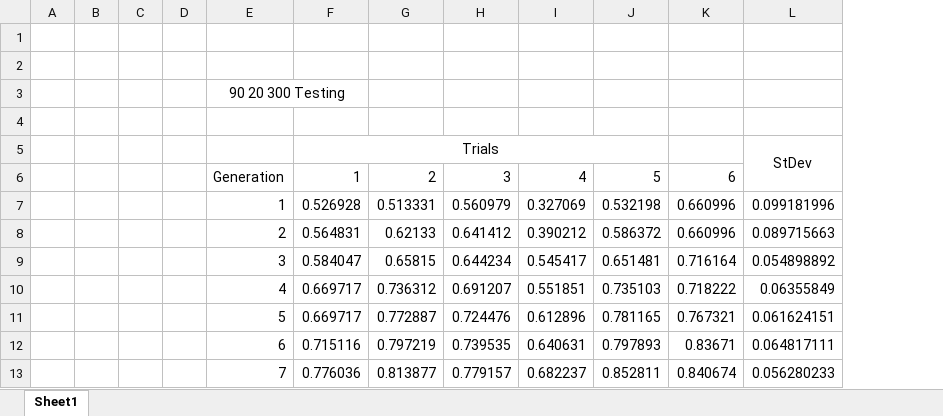
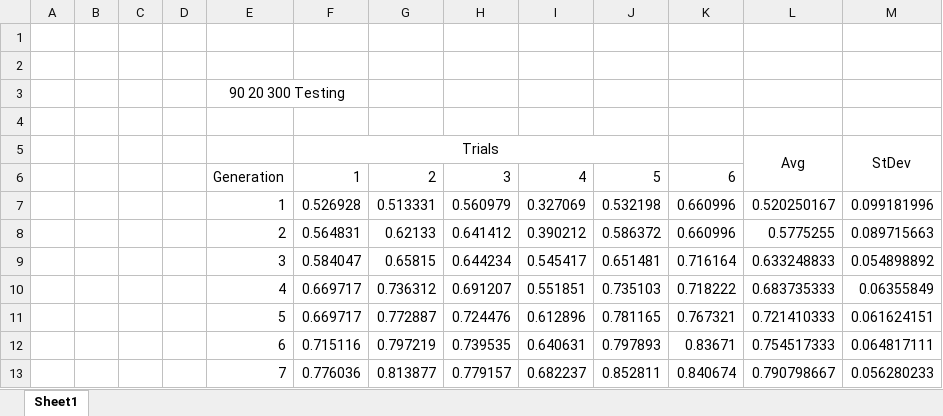
Before and after one commit to HesslerY/Sph._Harmonics_And_Paperclip, an Excel workbook: SphHarEvol.1.1/Results/FitnessVsGen/FitnessVsGeneration.1.3.xlsx, sheet Sheet1, drawn as a sheet; only a part is shown; values as stored, in another font and other column widths than the file's, no borders; the diff names each change by its address in the sheet, - before the commit and + after, or states it on an @@ line.

```diff
--- a/SphHarEvol.1.1/Results/FitnessVsGen/FitnessVsGeneration.1.3.xlsx (sheet Sheet1)
+++ b/SphHarEvol.1.1/Results/FitnessVsGen/FitnessVsGeneration.1.3.xlsx (sheet Sheet1)
+column L, rows 5-13: Avg |  | 0.520250167 | 0.5775255 | 0.633248833 | 0.683735333 | 0.721410333 | 0.754517333 | 0.790798667
```
Also changed, not shown: 14 other files.
